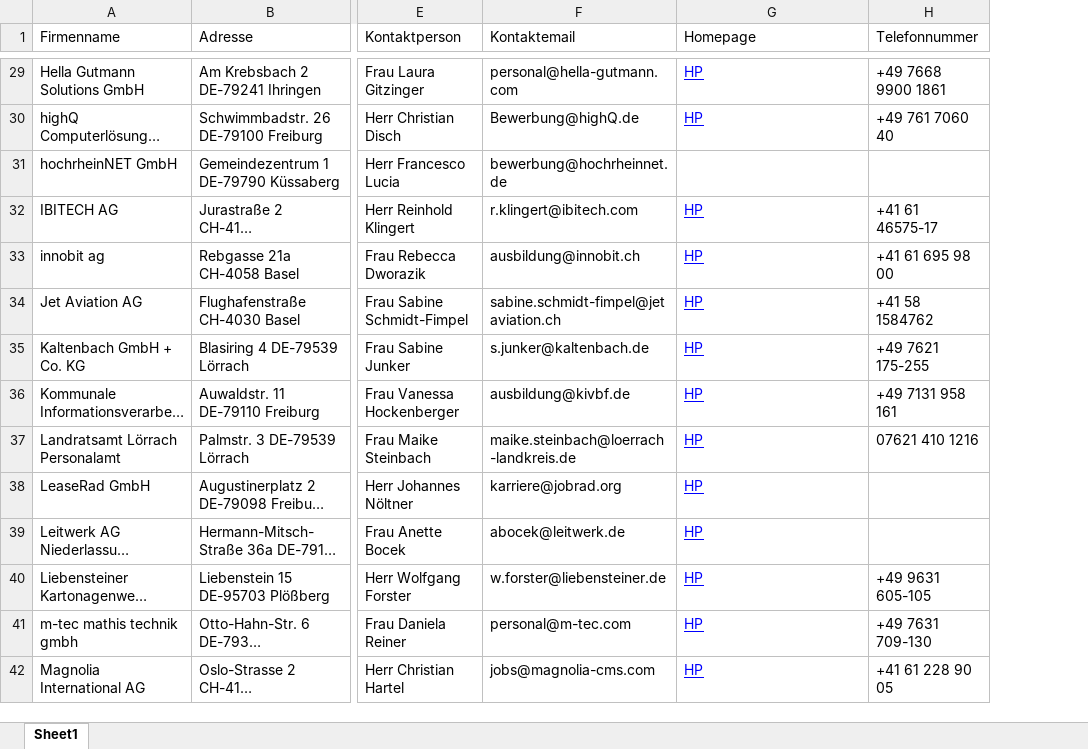
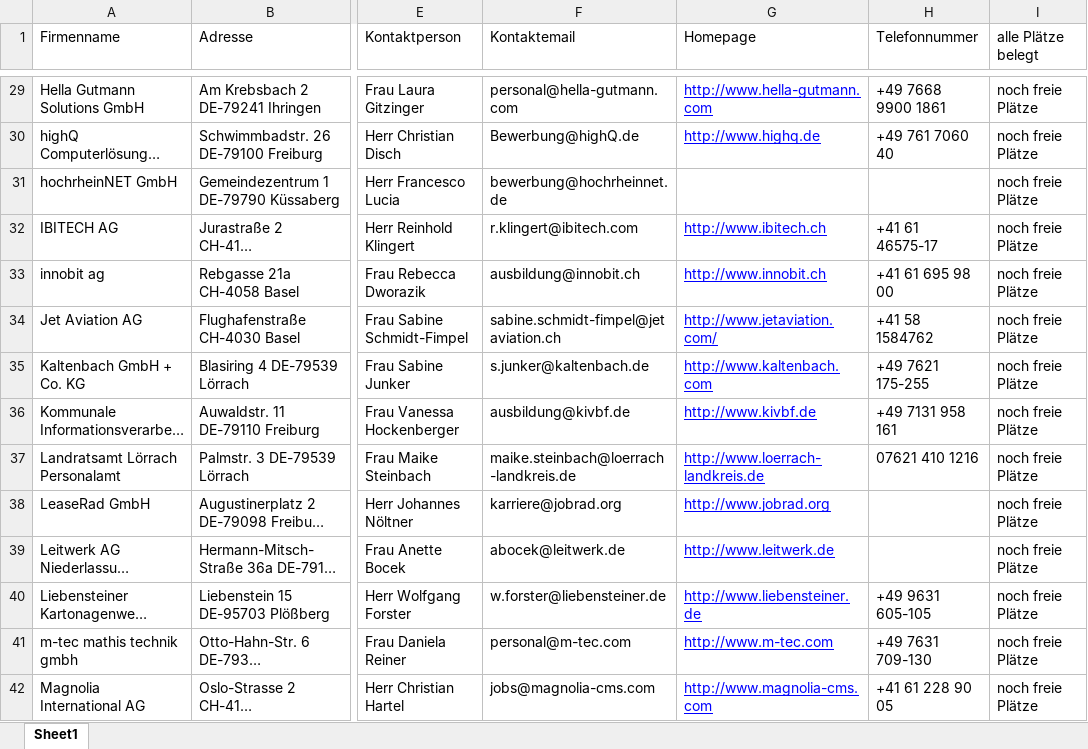
Before and after one commit to Thaiminater/DHBW_Scrape, an Excel workbook: loerrach.xlsx, sheet Sheet1, drawn as a sheet; only a part is shown, gaps mark what is left out; long unchanged cells end in …; values as stored, in another font and other column widths than the file's, no borders; the diff covers the shown part only; the diff names each change by its address in the sheet, - before the commit and + after, or states it on an @@ line.

Commit message:
Added status to scraper_loerrach and added webpage into readme

```diff
--- a/loerrach.xlsx (sheet Sheet1)
+++ b/loerrach.xlsx (sheet Sheet1)
+column I (alle Plätze belegt), rows 29-42: all noch freie Plätze
-G29 (Homepage): HP
+G29 (Homepage): http://www.hella-gutmann.com
-G30 (Homepage): HP
+G30 (Homepage): http://www.highq.de
-G32 (Homepage): HP
+G32 (Homepage): http://www.ibitech.ch
-G33 (Homepage): HP
+G33 (Homepage): http://www.innobit.ch
-G34 (Homepage): HP
+G34 (Homepage): http://www.jetaviation.com/
-G35 (Homepage): HP
+G35 (Homepage): http://www.kaltenbach.com
-G36 (Homepage): HP
+G36 (Homepage): http://www.kivbf.de
-G37 (Homepage): HP
+G37 (Homepage): http://www.loerrach-landkreis.de
-G38 (Homepage): HP
+G38 (Homepage): http://www.jobrad.org
-G39 (Homepage): HP
+G39 (Homepage): http://www.leitwerk.de
-G40 (Homepage): HP
+G40 (Homepage): http://www.liebensteiner.de
-G41 (Homepage): HP
+G41 (Homepage): http://www.m-tec.com
-G42 (Homepage): HP
+G42 (Homepage): http://www.magnolia-cms.com
```
Also changed, not shown: 87 edited cells elsewhere in this sheet, 2 other files.
